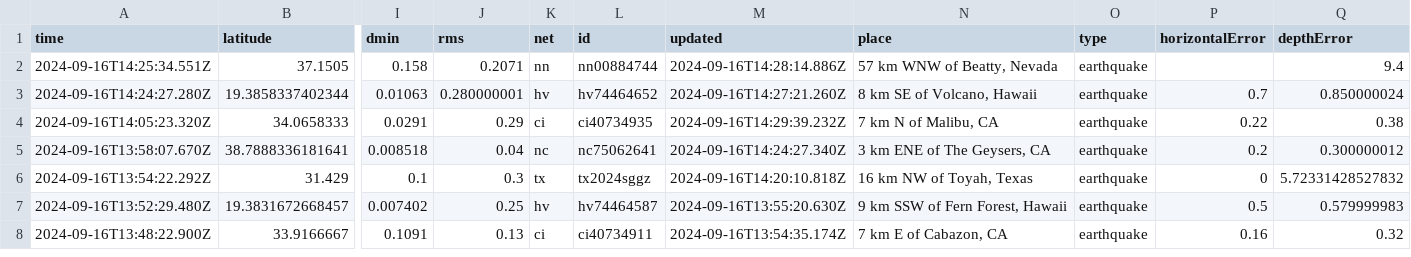
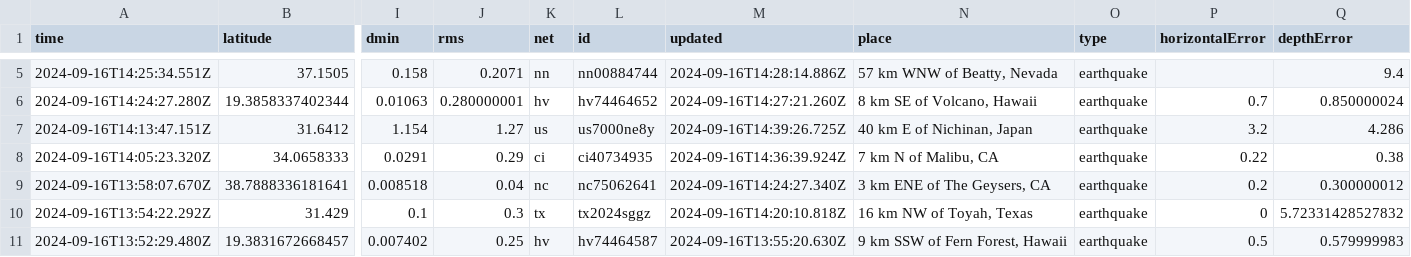
Before and after one commit to HowardTan-repo/demo-github-actions, a CSV file: usgs_current.csv, drawn as a sheet; only a part is shown, gaps mark what is left out; the shorter side is filled out with more unchanged rows; addresses are those after the commit; rows hold the shown columns only; the diff covers the shown part only; the diff names each change by its address in the sheet, - before the commit and + after, or states it on an @@ line.

```diff
--- a/usgs_current.csv
+++ b/usgs_current.csv
+row 7: 2024-09-16T14:13:47.151Z | 31.6412 | 1.154 | 1.27 | us | us7000ne8y | 2024-09-16T14:39:26.725Z | 40 km E of Nichinan, Japan | earthquake | 3.2 | 4.286
-M8 (updated): 2024-09-16T14:29:39.232Z
+M8 (updated): 2024-09-16T14:36:39.924Z
```
Also changed, not shown: 3 added rows and 16 edited cells elsewhere in this file, 1 other file.
